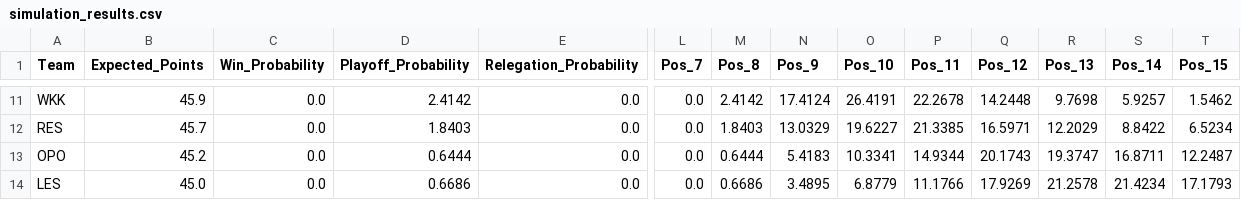
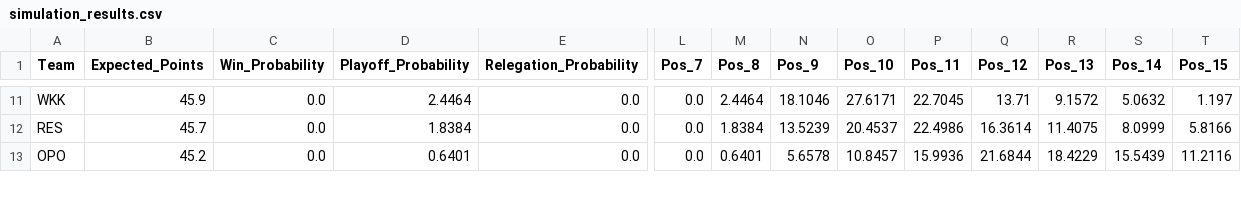
Before and after one commit to Kajtek47/basketball-predictor, a CSV file: data/simulation_results.csv, drawn as a sheet; only a part is shown, gaps mark what is left out; removed rows and columns are numbered as before the commit, all else as after; rows hold the shown columns only; the diff covers the shown part only; the diff names each change by its address in the sheet, - before the commit and + after, or states it on an @@ line.

```diff
--- a/data/simulation_results.csv
+++ b/data/simulation_results.csv
-D11 (Playoff_Probability): 2.4142
+D11 (Playoff_Probability): 2.4464
-M11 (Pos_8): 2.4142
+M11 (Pos_8): 2.4464
-N11 (Pos_9): 17.4124
+N11 (Pos_9): 18.1046
-O11 (Pos_10): 26.4191
+O11 (Pos_10): 27.6171
-P11 (Pos_11): 22.2678
+P11 (Pos_11): 22.7045
-Q11 (Pos_12): 14.2448
+Q11 (Pos_12): 13.71
-R11 (Pos_13): 9.7698
+R11 (Pos_13): 9.1572
-S11 (Pos_14): 5.9257
+S11 (Pos_14): 5.0632
-T11 (Pos_15): 1.5462
+T11 (Pos_15): 1.197
-D12 (Playoff_Probability): 1.8403
+D12 (Playoff_Probability): 1.8384
-M12 (Pos_8): 1.8403
+M12 (Pos_8): 1.8384
-N12 (Pos_9): 13.0329
+N12 (Pos_9): 13.5239
-O12 (Pos_10): 19.6227
+O12 (Pos_10): 20.4537
-P12 (Pos_11): 21.3385
+P12 (Pos_11): 22.4986
-Q12 (Pos_12): 16.5971
+Q12 (Pos_12): 16.3614
-R12 (Pos_13): 12.2029
+R12 (Pos_13): 11.4075
-S12 (Pos_14): 8.8422
+S12 (Pos_14): 8.0999
-T12 (Pos_15): 6.5234
+T12 (Pos_15): 5.8166
-D13 (Playoff_Probability): 0.6444
+D13 (Playoff_Probability): 0.6401
-M13 (Pos_8): 0.6444
+M13 (Pos_8): 0.6401
-N13 (Pos_9): 5.4183
+N13 (Pos_9): 5.6578
-O13 (Pos_10): 10.3341
+O13 (Pos_10): 10.8457
-P13 (Pos_11): 14.9344
+P13 (Pos_11): 15.9936
-Q13 (Pos_12): 20.1743
+Q13 (Pos_12): 21.6844
-R13 (Pos_13): 19.3747
+R13 (Pos_13): 18.4229
-S13 (Pos_14): 16.8711
+S13 (Pos_14): 15.5439
-T13 (Pos_15): 12.2487
+T13 (Pos_15): 11.2116
-row 14: LES | 45.0 | 0.0 | 0.6686 | 0.0 | 0.0 | 0.6686 | 3.4895 | 6.8779 | 11.1766 | 17.9269 | 21.2578 | 21.4234 | 17.1793
```
Also changed, not shown: 1 added row and 75 edited cells elsewhere in this file, data/matches_future.csv, data/matches_played.csv, 3 other files.
